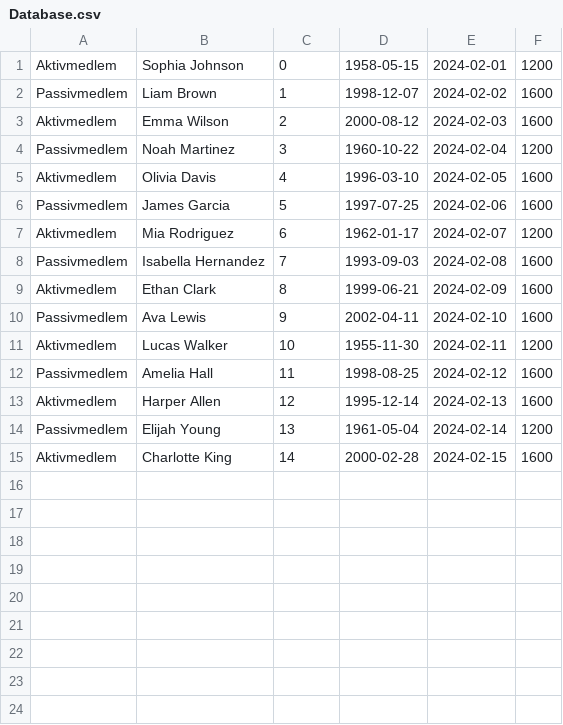
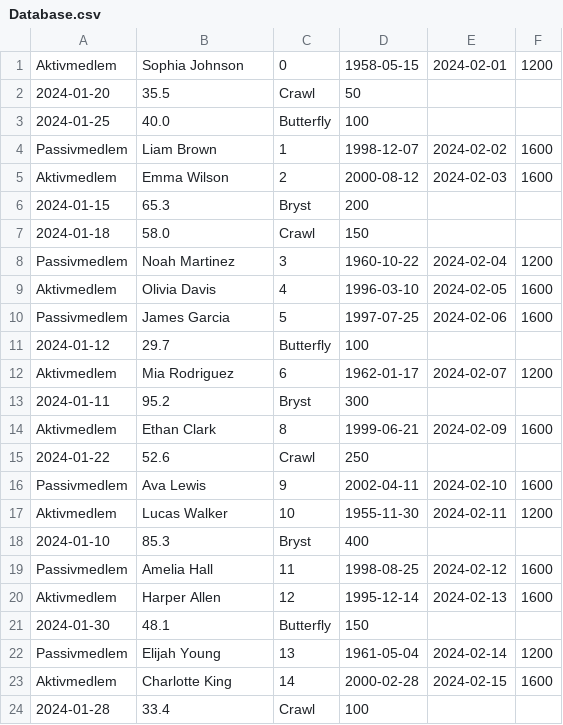
Before and after one commit to Socu22/Projekt2_Group_6, a CSV file: src/Database.csv, drawn as a sheet.

Commit message:
Metode getTrainTimeList er lavet i Member classen
load() i DataBaseHandler kan loade objekter

memberList i MemberHandler bruger load() metoden

Har skrevet CSV filen om så den indeholder tider

```diff
--- a/src/Database.csv
+++ b/src/Database.csv
@@ -1,4 +1,8 @@
 Aktivmedlem,Sophia Johnson,0,1958-05-15,2024-02-01,1200
+2024-01-20,35.5,Crawl,50
+2024-01-25,40.0,Butterfly,100
 Passivmedlem,Liam Brown,1,1998-12-07,2024-02-02,1600
 Aktivmedlem,Emma Wilson,2,2000-08-12,2024-02-03,1600
+2024-01-15,65.3,Bryst,200
+2024-01-18,58.0,Crawl,150
 Passivmedlem,Noah Martinez,3,1960-10-22,2024-02-04,1200
@@ -6,10 +10,15 @@ Aktivmedlem,Olivia Davis,4,1996-03-10,2024-02-05,1600
 Passivmedlem,James Garcia,5,1997-07-25,2024-02-06,1600
+2024-01-12,29.7,Butterfly,100
 Aktivmedlem,Mia Rodriguez,6,1962-01-17,2024-02-07,1200
-Passivmedlem,Isabella Hernandez,7,1993-09-03,2024-02-08,1600
+2024-01-11,95.2,Bryst,300
 Aktivmedlem,Ethan Clark,8,1999-06-21,2024-02-09,1600
+2024-01-22,52.6,Crawl,250
 Passivmedlem,Ava Lewis,9,2002-04-11,2024-02-10,1600
 Aktivmedlem,Lucas Walker,10,1955-11-30,2024-02-11,1200
+2024-01-10,85.3,Bryst,400
 Passivmedlem,Amelia Hall,11,1998-08-25,2024-02-12,1600
 Aktivmedlem,Harper Allen,12,1995-12-14,2024-02-13,1600
+2024-01-30,48.1,Butterfly,150
 Passivmedlem,Elijah Young,13,1961-05-04,2024-02-14,1200
 Aktivmedlem,Charlotte King,14,2000-02-28,2024-02-15,1600
+2024-01-28,33.4,Crawl,100
```
Also changed, not shown: 3 other files.
